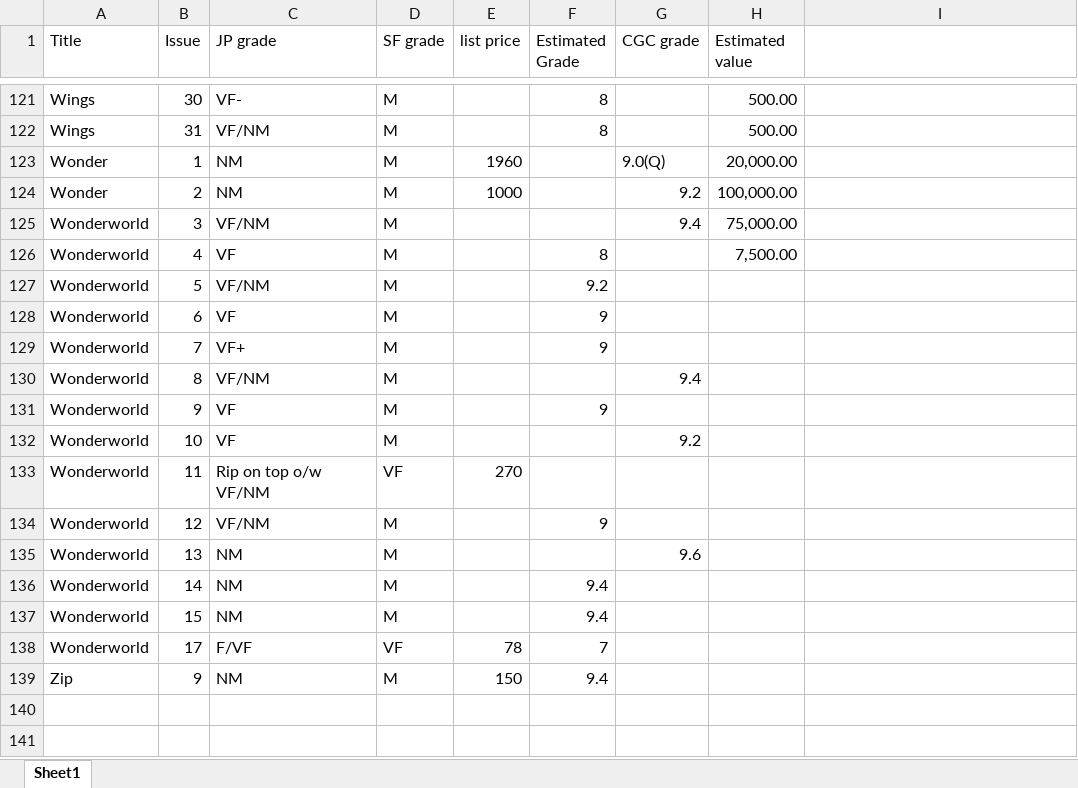
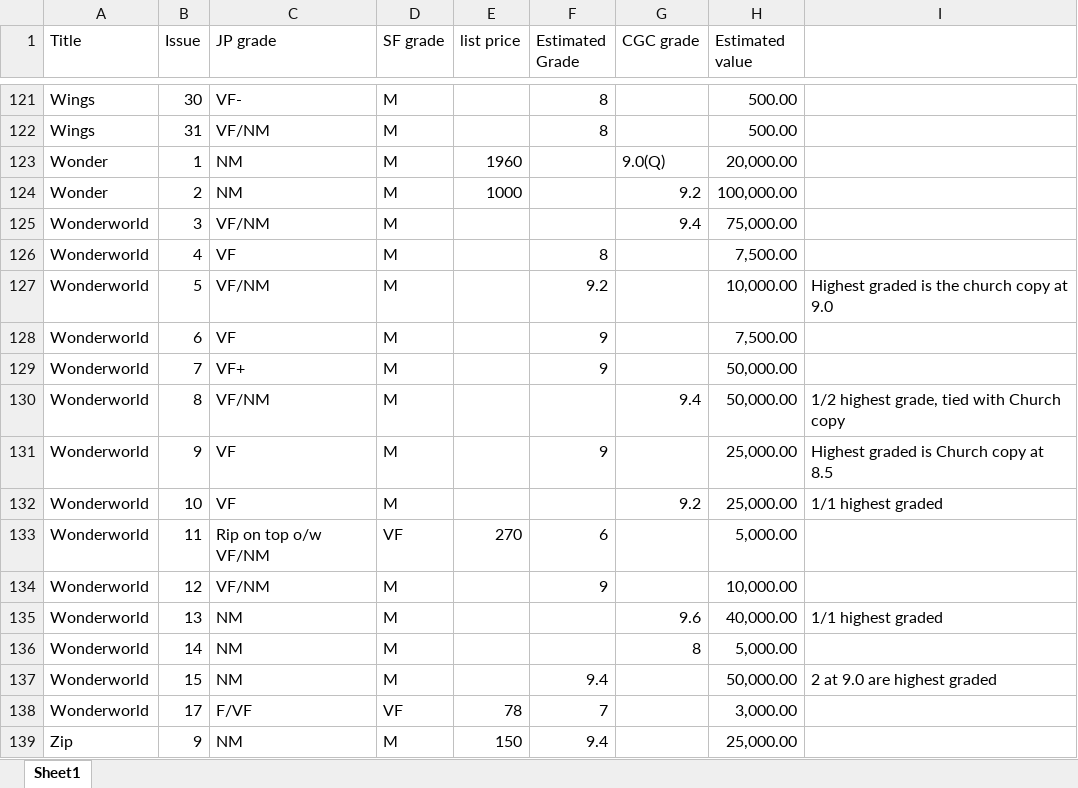
Before and after one commit to roblarsen/comic-book-pedigree-data, an Excel workbook: workspace/Allentown list.xlsx, sheet Sheet1, drawn as a sheet; only a part is shown, gaps mark what is left out; values as stored, in another font and other column widths than the file's, no borders; the diff names each change by its address in the sheet, - before the commit and + after, or states it on an @@ line.

```diff
--- a/workspace/Allentown list.xlsx (sheet Sheet1)
+++ b/workspace/Allentown list.xlsx (sheet Sheet1)
-H127 (Estimated value): (empty)
+H127 (Estimated value): 10,000.00
-I127: (empty)
+I127: Highest graded is the church copy at 9.0
-H128 (Estimated value): (empty)
+H128 (Estimated value): 7,500.00
-H129:H130 (Estimated value): (empty)
+H129:H130 (Estimated value): 50,000.00
-I130: (empty)
+I130: 1/2 highest grade, tied with Church copy
-H131:H132 (Estimated value): (empty)
+H131:H132 (Estimated value): 25,000.00
-I131: (empty)
+I131: Highest graded is Church copy at 8.5
-I132: (empty)
+I132: 1/1 highest graded
-F133 (Estimated Grade): (empty)
+F133 (Estimated Grade): 6
-H133 (Estimated value): (empty)
+H133 (Estimated value): 5,000.00
-H134 (Estimated value): (empty)
+H134 (Estimated value): 10,000.00
-H135 (Estimated value): (empty)
+H135 (Estimated value): 40,000.00
-I135: (empty)
+I135: 1/1 highest graded
-F136 (Estimated Grade): 9.4
+F136 (Estimated Grade): (empty)
-G136 (CGC grade): (empty)
+G136 (CGC grade): 8
-H136 (Estimated value): (empty)
+H136 (Estimated value): 5,000.00
-H137 (Estimated value): (empty)
+H137 (Estimated value): 50,000.00
-I137: (empty)
+I137: 2 at 9.0 are highest graded
-H138 (Estimated value): (empty)
+H138 (Estimated value): 3,000.00
-H139 (Estimated value): (empty)
+H139 (Estimated value): 25,000.00
```
Also changed, not shown: 1 other file.
